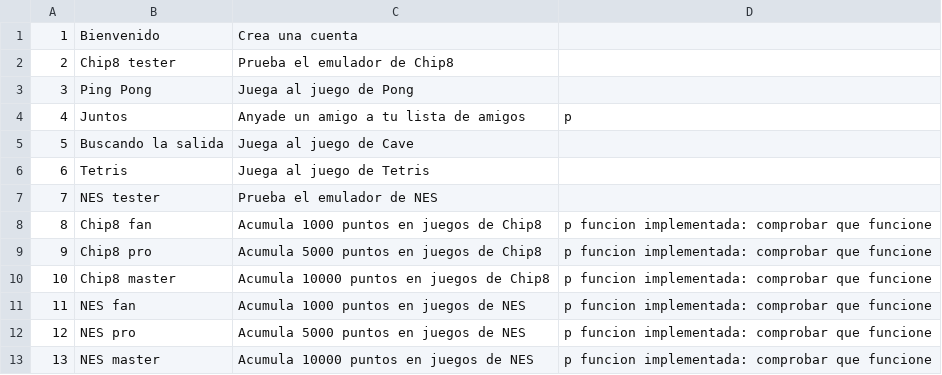
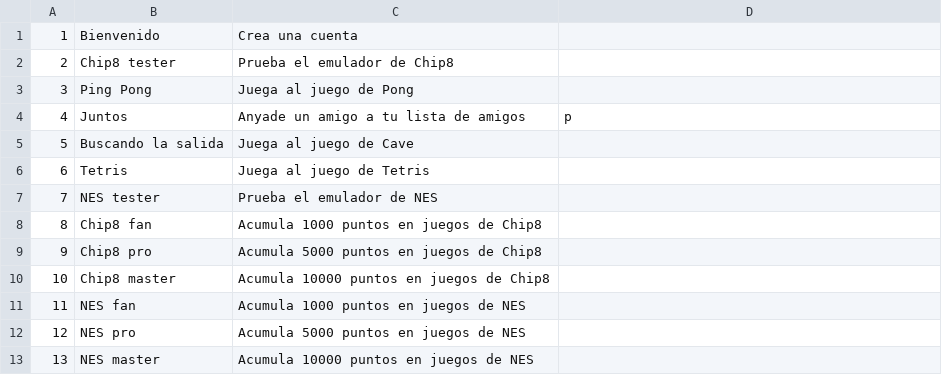
Before and after one commit to aimar-a/Emulinator3000, a CSV file: resources/sampleData/logros.csv, drawn as a sheet.

Commit message:
logros funcionan bien (falta el de amigos)

```diff
--- a/resources/sampleData/logros.csv
+++ b/resources/sampleData/logros.csv
@@ -7,7 +7,7 @@
 7,NES tester,Prueba el emulador de NES,
-8,Chip8 fan,Acumula 1000 puntos en juegos de Chip8, p funcion implementada: comprobar que funcione
-9,Chip8 pro,Acumula 5000 puntos en juegos de Chip8, p funcion implementada: comprobar que funcione
-10,Chip8 master,Acumula 10000 puntos en juegos de Chip8, p funcion implementada: comprobar que funcione
-11,NES fan,Acumula 1000 puntos en juegos de NES, p funcion implementada: comprobar que funcione
-12,NES pro,Acumula 5000 puntos en juegos de NES, p funcion implementada: comprobar que funcione
-13,NES master,Acumula 10000 puntos en juegos de NES, p funcion implementada: comprobar que funcione
+8,Chip8 fan,Acumula 1000 puntos en juegos de Chip8,
+9,Chip8 pro,Acumula 5000 puntos en juegos de Chip8,
+10,Chip8 master,Acumula 10000 puntos en juegos de Chip8,
+11,NES fan,Acumula 1000 puntos en juegos de NES,
+12,NES pro,Acumula 5000 puntos en juegos de NES,
+13,NES master,Acumula 10000 puntos en juegos de NES,
```
